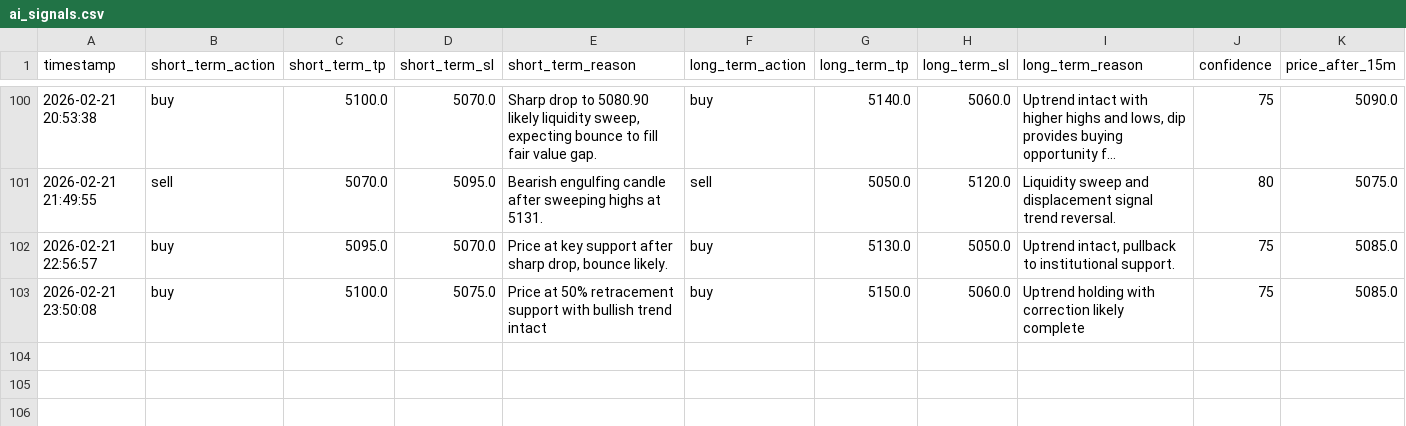
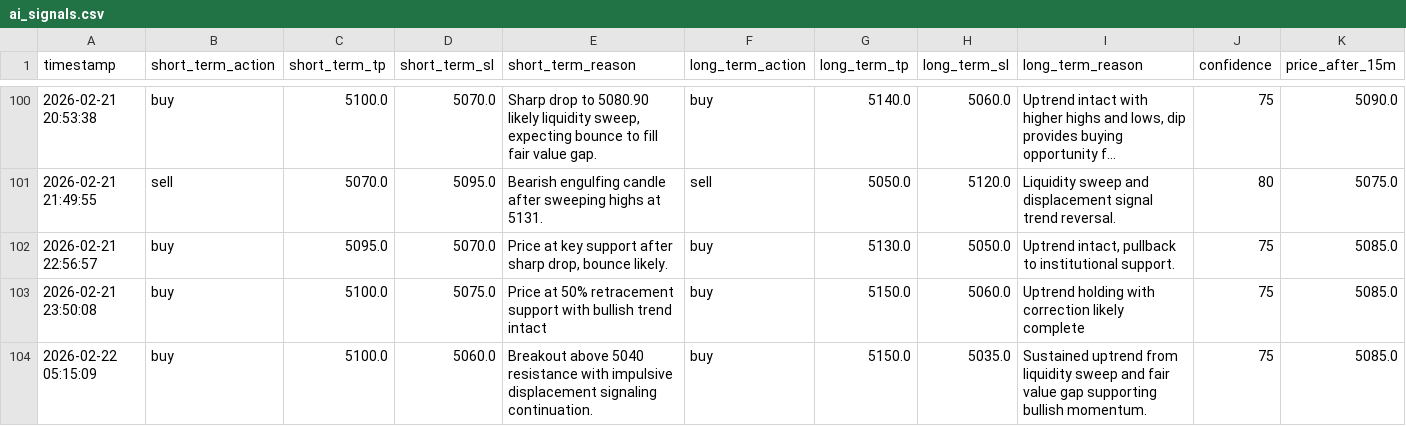
Before and after one commit to jjlabor832026-ui/ai-xau-signals, a CSV file: ai_signals.csv, drawn as a sheet; only a part is shown, gaps mark what is left out; long unchanged cells end in …; rows hold the shown columns only; the diff names each change by its address in the sheet, - before the commit and + after, or states it on an @@ line.

```diff
--- a/ai_signals.csv
+++ b/ai_signals.csv
+row 104: 2026-02-22 05:15:09 | buy | 5100.0 | 5060.0 | Breakout above 5040 resistance with impulsive displacement signaling continuation. | buy | 5150.0 | 5035.0 | Sustained uptrend from liquidity sweep and fair value gap supporting bullish momentum. | 75 | 5085.0
```
